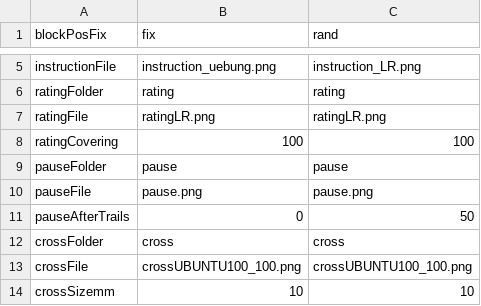
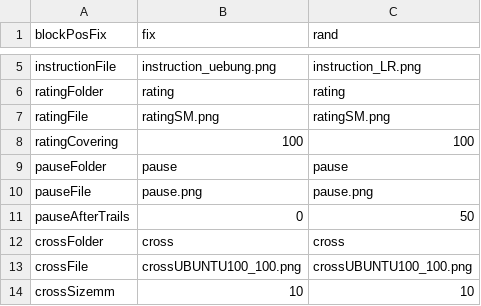
Before and after one commit to wuschLOR/the-shapening3, a CSV file: settings.csv, drawn as a sheet; only a part is shown, gaps mark what is left out.

```diff
--- a/settings.csv
+++ b/settings.csv
@@ -6,3 +6,3 @@ instructionFile,instruction_uebung.png,instruction_LR.png
 ratingFolder,rating,rating
-ratingFile,ratingLR.png,ratingLR.png
+ratingFile,ratingSM.png,ratingSM.png
 ratingCovering,100,100
```
Also changed, not shown: 3 other files.
